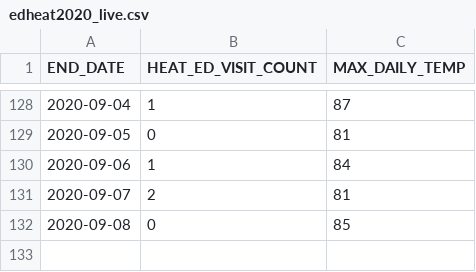
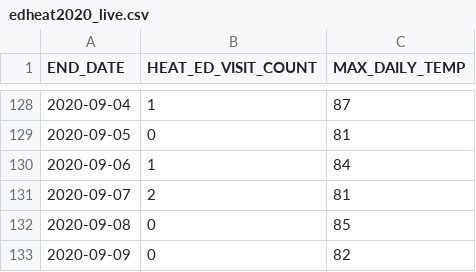
Before and after one commit to nycehs/heat-syndrome-data, a CSV file: edheat2020_live.csv, drawn as a sheet; only a part is shown, gaps mark what is left out.

Commit message:
Regular auto-commit

```diff
--- a/edheat2020_live.csv
+++ b/edheat2020_live.csv
@@ -132 +132,2 @@
 2020-09-08,0,85
+2020-09-09,0,82
```
